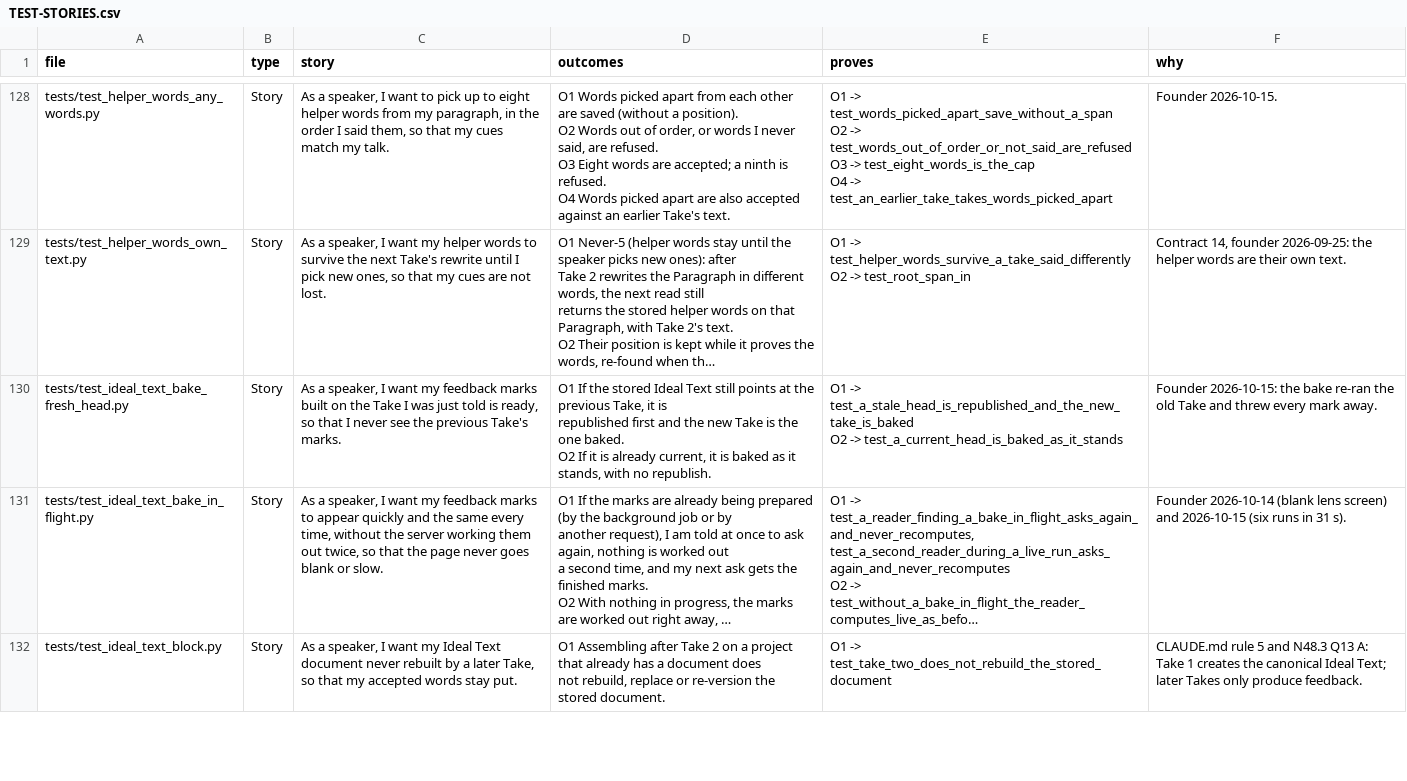
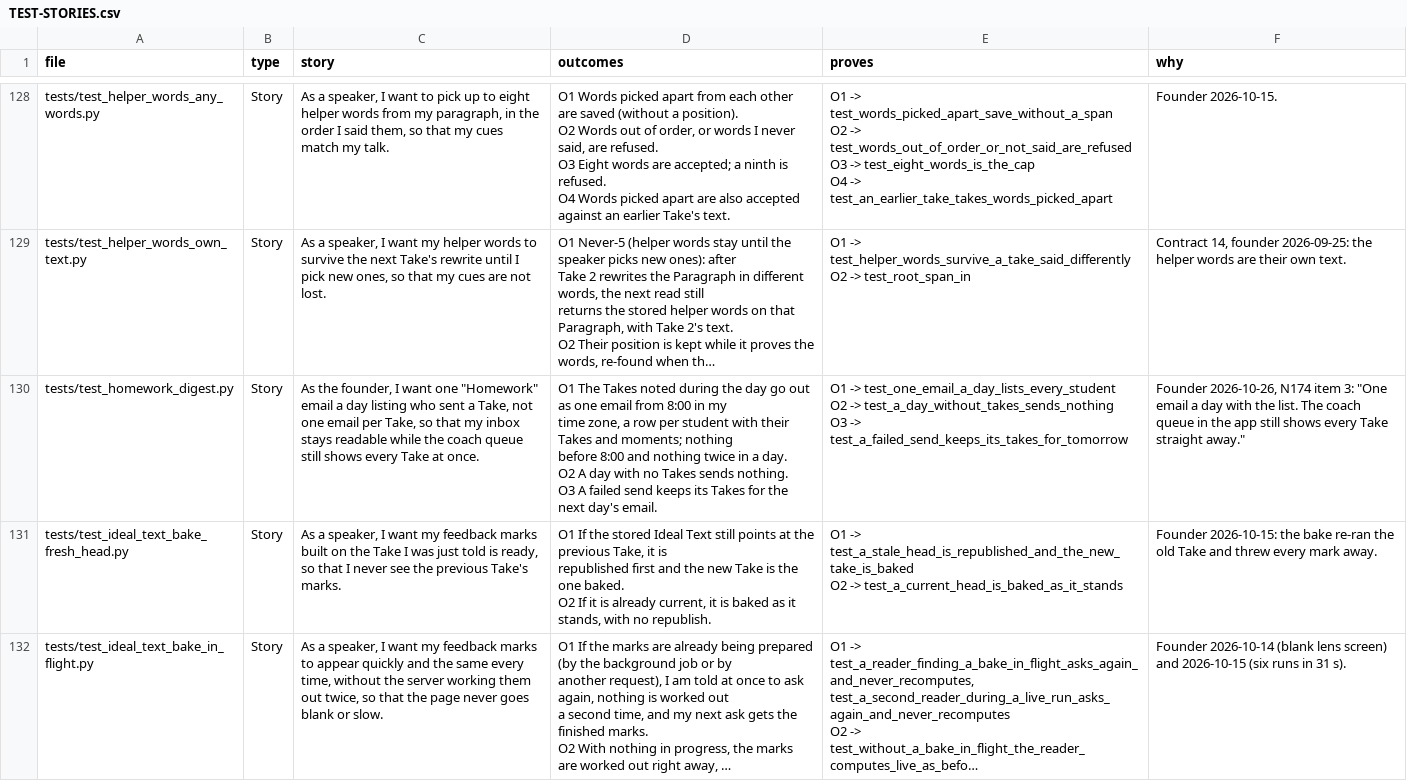
Before and after one commit to wilplus/backend-cursor, a CSV file: docs/TEST-STORIES.csv, drawn as a sheet; only a part is shown, gaps mark what is left out; the shorter side is filled out with more unchanged rows; long unchanged cells end in …; ↵ is a line break in a cell; the diff names each change by its address in the sheet, - before the commit and + after, or states it on an @@ line.

```diff
--- a/docs/TEST-STORIES.csv
+++ b/docs/TEST-STORIES.csv
+row 130: tests/test_homework_digest.py | Story | As the founder, I want one "Homework" email a day listing who sent a Take, not one email per Take, so that my inbox stays readable while the coach queue still shows every Take at once. | O1 The Takes noted during the day go out as one email from 8:00 in my ↵ time zone, a row per student with their Takes and moments; nothing ↵ before 8:00 and nothing twice in a day. ↵ O2 A day with no Takes sends nothing. ↵ O3 A failed send keeps its Takes for the next day's email. | O1 -> test_one_email_a_day_lists_every_student ↵ O2 -> test_a_day_without_takes_sends_nothing ↵ O3 -> test_a_failed_send_keeps_its_takes_for_tomorrow | Founder 2026-10-26, N174 item 3: "One email a day with the list. The coach queue in the app still shows every Take straight away."
```
Also changed, not shown: 6 other files.
